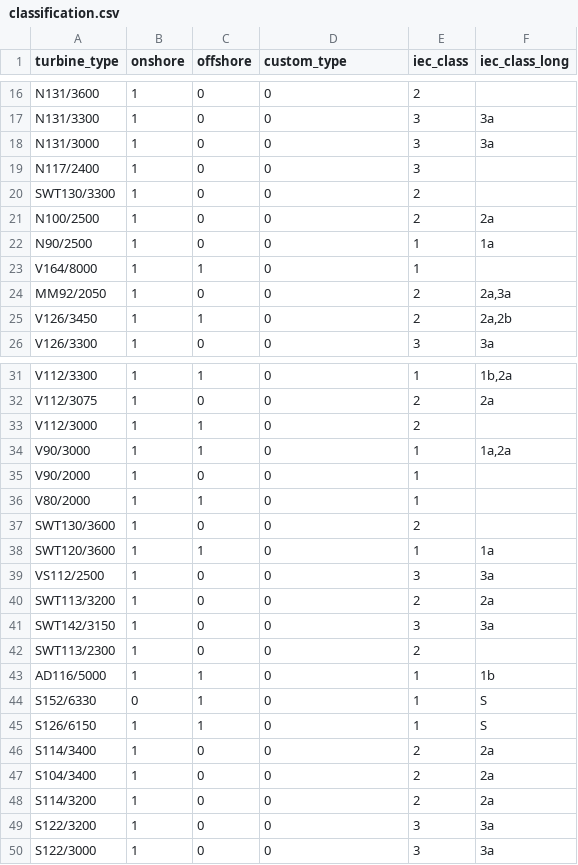
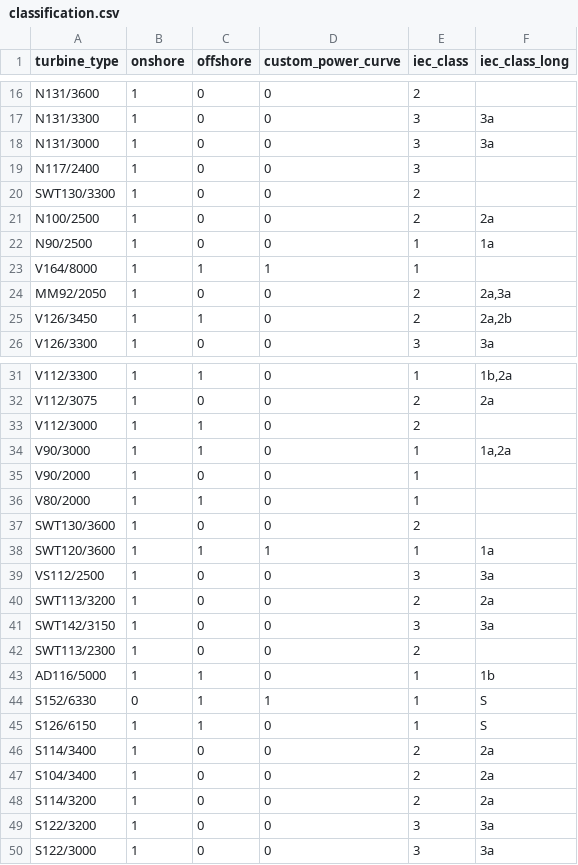
Before and after one commit to kwdseymour/EuroSAFs, a CSV file: scripts/02_merra_wind_preprocessing/classification.csv, drawn as a sheet; only a part is shown, gaps mark what is left out; the diff names each change by its address in the sheet, - before the commit and + after, or states it on an @@ line.

```diff
--- a/scripts/02_merra_wind_preprocessing/classification.csv
+++ b/scripts/02_merra_wind_preprocessing/classification.csv
-D1: custom_type
+D1: custom_power_curve
-D23 (custom_power_curve): 0
+D23 (custom_power_curve): 1
-D38 (custom_power_curve): 0
+D38 (custom_power_curve): 1
-D44 (custom_power_curve): 0
+D44 (custom_power_curve): 1
```
Also changed, not shown: scripts/02_merra_wind_preprocessing/custom_power_curves.csv.
